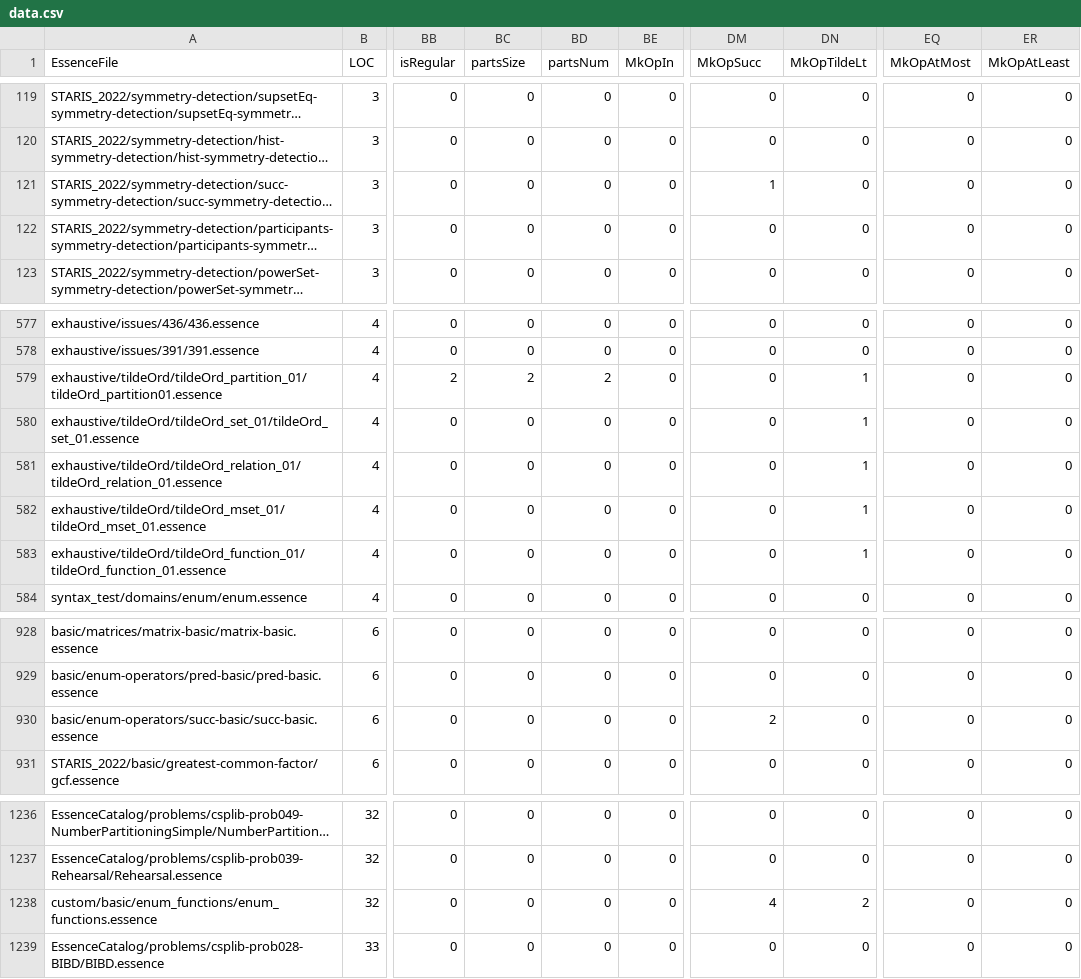
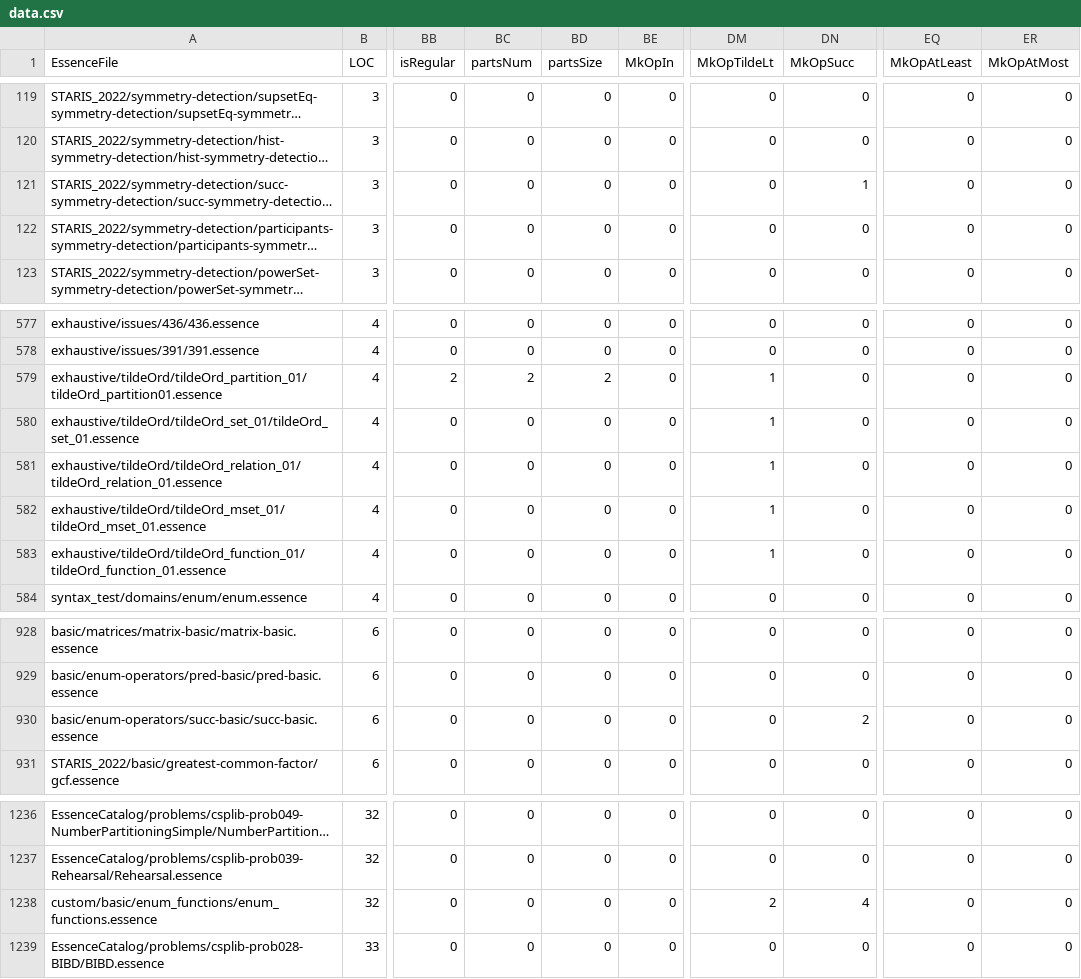
Before and after one commit to lixitrixi/conjure-oxide, a CSV file: tools/essence-feature-usage-stats/data.csv, drawn as a sheet; only a part is shown, gaps mark what is left out; long unchanged cells end in …; the diff names each change by its address in the sheet, - before the commit and + after, or states it on an @@ line.

Commit message:
Actions: Deploy the essence features usage table 🚀

```diff
--- a/tools/essence-feature-usage-stats/data.csv
+++ b/tools/essence-feature-usage-stats/data.csv
-BC1: partsSize
+BC1: partsNum
-BD1: partsNum
+BD1: partsSize
-DM1: MkOpSucc
+DM1: MkOpTildeLt
-DN1: MkOpTildeLt
+DN1: MkOpSucc
-EQ1: MkOpAtMost
+EQ1: MkOpAtLeast
-ER1: MkOpAtLeast
+ER1: MkOpAtMost
-DM121 (MkOpTildeLt): 1
+DM121 (MkOpTildeLt): 0
-DN121 (MkOpSucc): 0
+DN121 (MkOpSucc): 1
-DM579:DM583 (MkOpTildeLt): 0
+DM579:DM583 (MkOpTildeLt): 1
-DN579:DN583 (MkOpSucc): 1
+DN579:DN583 (MkOpSucc): 0
-DM930 (MkOpTildeLt): 2
+DM930 (MkOpTildeLt): 0
-DN930 (MkOpSucc): 0
+DN930 (MkOpSucc): 2
-DM1238 (MkOpTildeLt): 4
+DM1238 (MkOpTildeLt): 2
-DN1238 (MkOpSucc): 2
+DN1238 (MkOpSucc): 4
```
Also changed, not shown: 1 other file.
